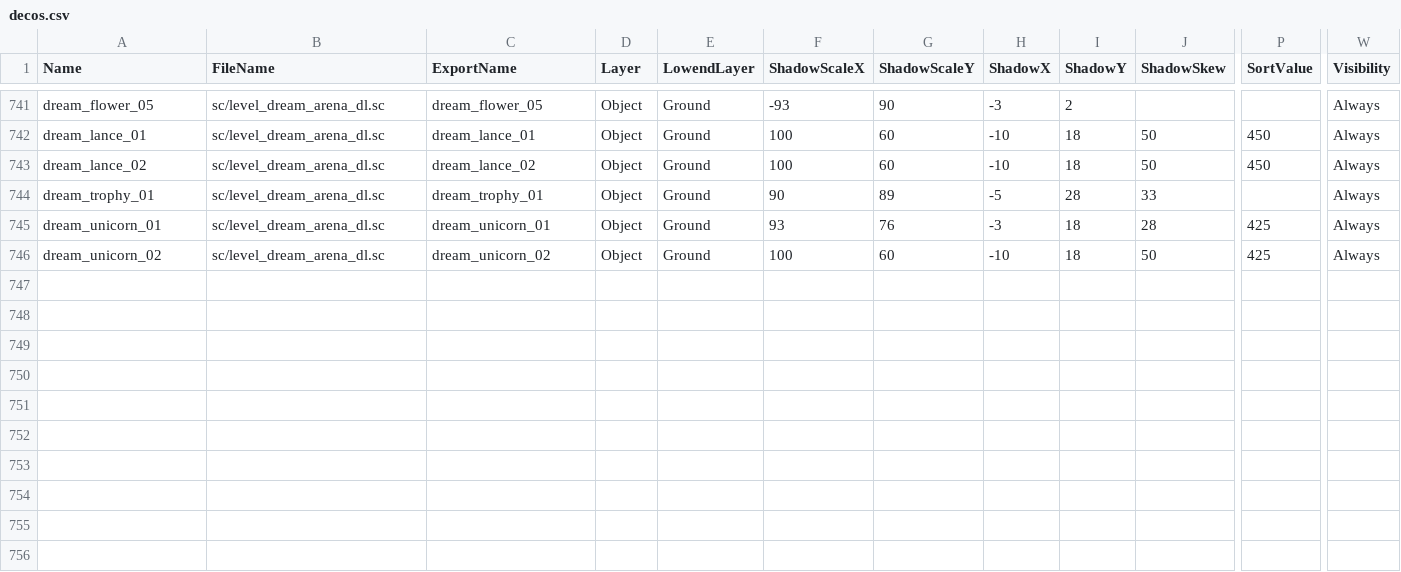
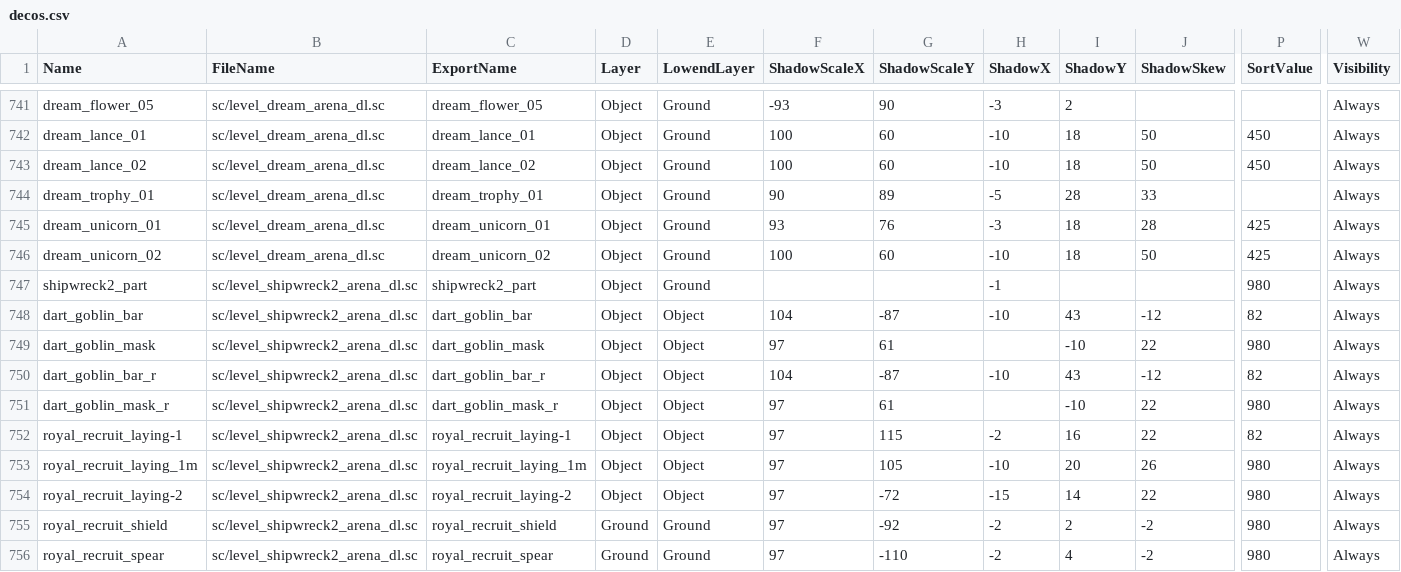
Before and after one commit to smlbiobot/cr-csv, a CSV file: assets/csv_logic/decos.csv, drawn as a sheet; only a part is shown, gaps mark what is left out; rows hold the shown columns only; the diff names each change by its address in the sheet, - before the commit and + after, or states it on an @@ line.

```diff
--- a/assets/csv_logic/decos.csv
+++ b/assets/csv_logic/decos.csv
+row 747: shipwreck2_part | sc/level_shipwreck2_arena_dl.sc | shipwreck2_part | Object | Ground |  |  | -1 |  |  | 980 | Always
+row 748: dart_goblin_bar | sc/level_shipwreck2_arena_dl.sc | dart_goblin_bar | Object | Object | 104 | -87 | -10 | 43 | -12 | 82 | Always
+row 749: dart_goblin_mask | sc/level_shipwreck2_arena_dl.sc | dart_goblin_mask | Object | Object | 97 | 61 |  | -10 | 22 | 980 | Always
+row 750: dart_goblin_bar_r | sc/level_shipwreck2_arena_dl.sc | dart_goblin_bar_r | Object | Object | 104 | -87 | -10 | 43 | -12 | 82 | Always
+row 751: dart_goblin_mask_r | sc/level_shipwreck2_arena_dl.sc | dart_goblin_mask_r | Object | Object | 97 | 61 |  | -10 | 22 | 980 | Always
+row 752: royal_recruit_laying-1 | sc/level_shipwreck2_arena_dl.sc | royal_recruit_laying-1 | Object | Object | 97 | 115 | -2 | 16 | 22 | 82 | Always
+row 753: royal_recruit_laying_1m | sc/level_shipwreck2_arena_dl.sc | royal_recruit_laying_1m | Object | Object | 97 | 105 | -10 | 20 | 26 | 980 | Always
+row 754: royal_recruit_laying-2 | sc/level_shipwreck2_arena_dl.sc | royal_recruit_laying-2 | Object | Object | 97 | -72 | -15 | 14 | 22 | 980 | Always
+row 755: royal_recruit_shield | sc/level_shipwreck2_arena_dl.sc | royal_recruit_shield | Ground | Ground | 97 | -92 | -2 | 2 | -2 | 980 | Always
+row 756: royal_recruit_spear | sc/level_shipwreck2_arena_dl.sc | royal_recruit_spear | Ground | Ground | 97 | -110 | -2 | 4 | -2 | 980 | Always
```
Also changed, not shown: assets/csv_client/effects.csv, assets/csv_client/particle_emitters.csv, 13 other files.
